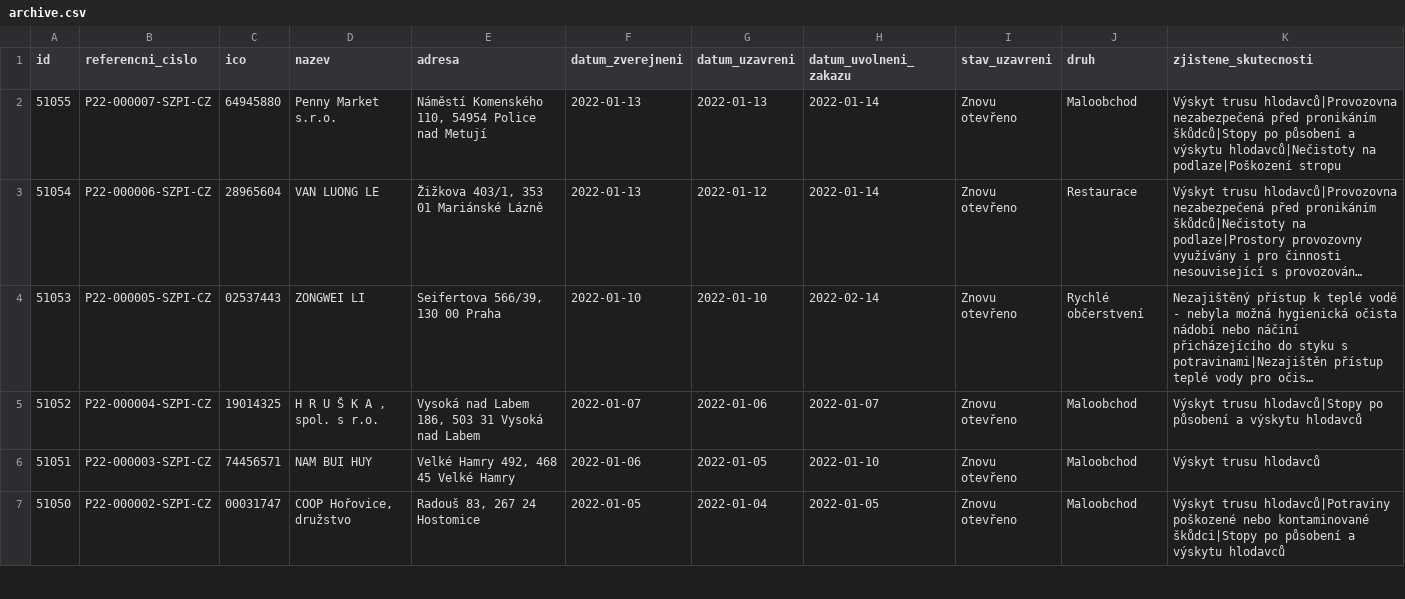
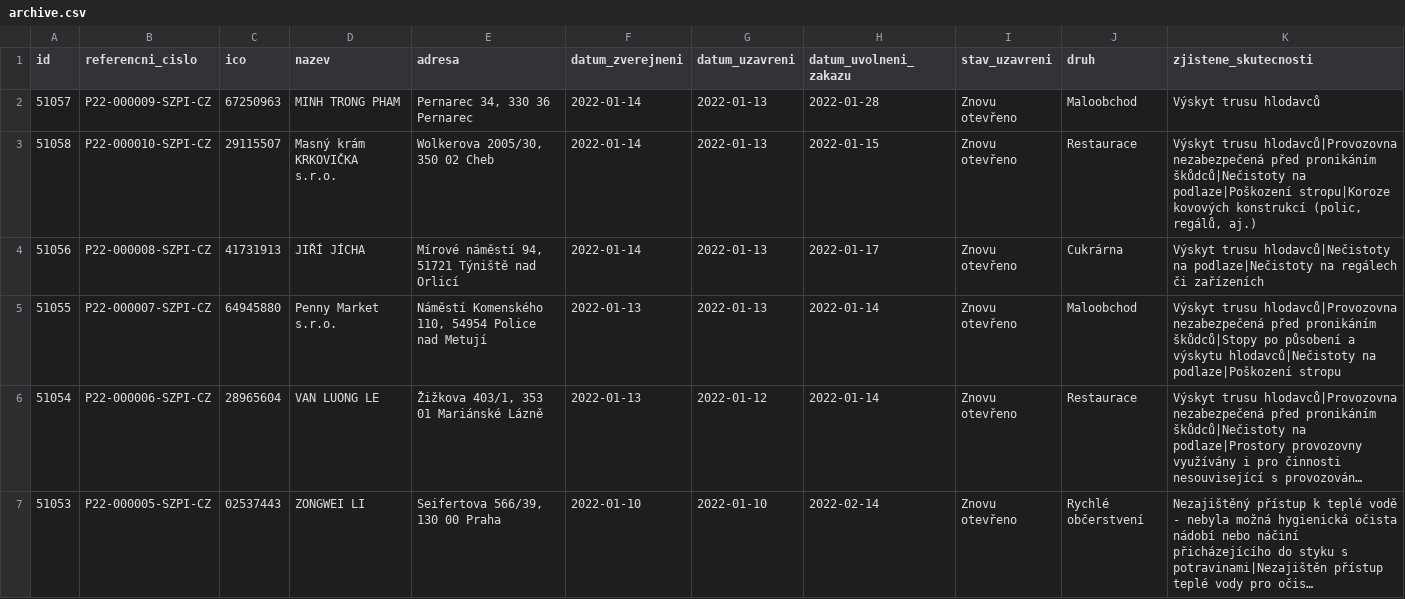
Before and after one commit to jandolezal/potraviny, a CSV file: data/archive.csv, drawn as a sheet; only a part is shown; the shorter side is filled out with more unchanged rows; long unchanged cells end in …; the diff names each change by its address in the sheet, - before the commit and + after, or states it on an @@ line.

```diff
--- a/data/archive.csv
+++ b/data/archive.csv
+row 2: 51057 | P22-000009-SZPI-CZ | 67250963 | MINH TRONG PHAM | Pernarec 34, 330 36 Pernarec | 2022-01-14 | 2022-01-13 | 2022-01-28 | Znovu otevřeno | Maloobchod | Výskyt trusu hlodavců
+row 3: 51058 | P22-000010-SZPI-CZ | 29115507 | Masný krám KRKOVIČKA s.r.o. | Wolkerova 2005/30, 350 02 Cheb | 2022-01-14 | 2022-01-13 | 2022-01-15 | Znovu otevřeno | Restaurace | Výskyt trusu hlodavců|Provozovna nezabezpečená před pronikáním škůdců|Nečistoty na podlaze|Poškození stropu|Koroze kovových konstrukcí (polic, regálů, aj.)
+row 4: 51056 | P22-000008-SZPI-CZ | 41731913 | JIŘÍ JÍCHA | Mírové náměstí 94, 51721 Týniště nad Orlicí | 2022-01-14 | 2022-01-13 | 2022-01-17 | Znovu otevřeno | Cukrárna | Výskyt trusu hlodavců|Nečistoty na podlaze|Nečistoty na regálech či zařízeních
```
Also changed, not shown: data/actual.csv.
